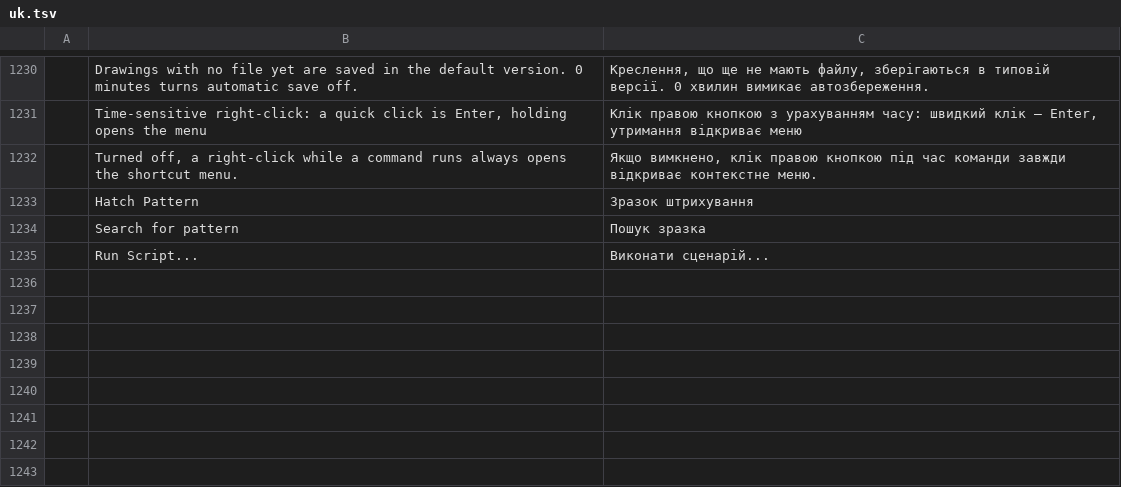
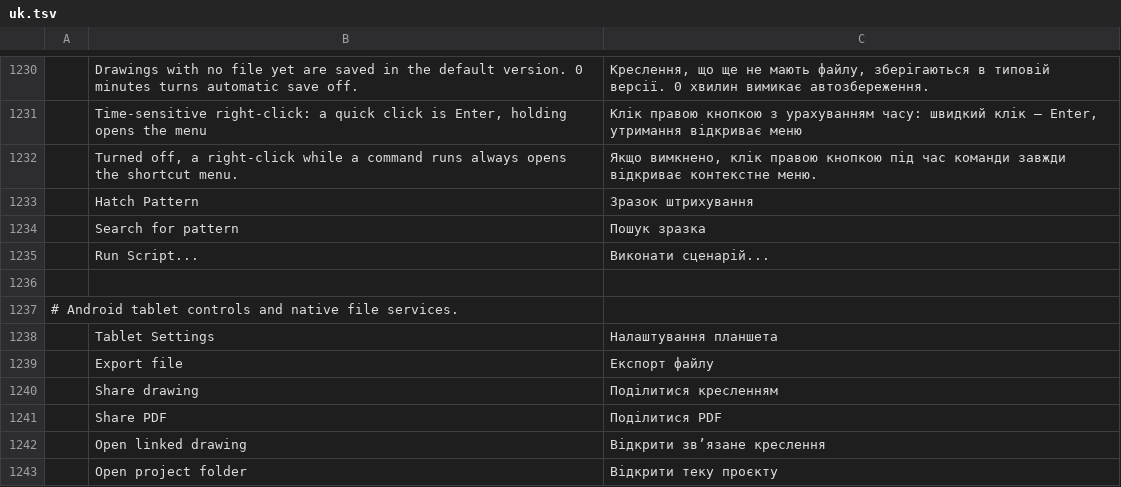
Before and after one commit to Ilaiyabharathyr/CadCraft, a TSV file: crates/ui-egui/src/i18n/uk.tsv, drawn as a sheet; only a part is shown, gaps mark what is left out; the diff names each change by its address in the sheet, - before the commit and + after, or states it on an @@ line.

```diff
--- a/crates/ui-egui/src/i18n/uk.tsv
+++ b/crates/ui-egui/src/i18n/uk.tsv
+row 1236: (empty)
+row 1237: # Android tablet controls and native file services.
+row 1238:  | Tablet Settings | Налаштування планшета
+row 1239:  | Export file | Експорт файлу
+row 1240:  | Share drawing | Поділитися кресленням
+row 1241:  | Share PDF | Поділитися PDF
+row 1242:  | Open linked drawing | Відкрити зв’язане креслення
+row 1243:  | Open project folder | Відкрити теку проєкту
```
Also changed, not shown: crates/ui-egui/src/i18n/es.tsv, 17 other files.
